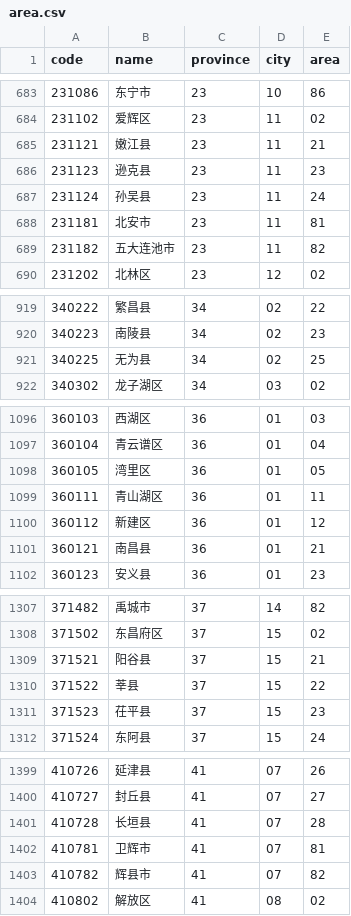
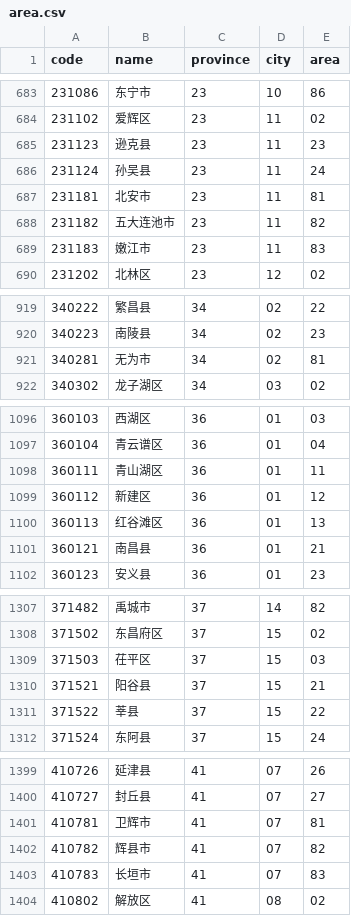
Before and after one commit to uiwjs/province-city-china, a CSV file: dist/area.csv, drawn as a sheet; only a part is shown, gaps mark what is left out; removed rows and columns are numbered as before the commit, all else as after; the diff covers the shown part only; the diff names each change by its address in the sheet, - before the commit and + after, or states it on an @@ line.

Commit message:
Upgrade 2019-03-06 data.

```diff
--- a/dist/area.csv
+++ b/dist/area.csv
-row 685: 231121 | 嫩江县 | 23 | 11 | 21
+row 689: 231183 | 嫩江市 | 23 | 11 | 83
-row 921: 340225 | 无为县 | 34 | 02 | 25
+row 921: 340281 | 无为市 | 34 | 02 | 81
-row 1098: 360105 | 湾里区 | 36 | 01 | 05
+row 1100: 360113 | 红谷滩区 | 36 | 01 | 13
+row 1309: 371503 | 茌平区 | 37 | 15 | 03
-row 1311: 371523 | 茌平县 | 37 | 15 | 23
-row 1401: 410728 | 长垣县 | 41 | 07 | 28
+row 1403: 410783 | 长垣市 | 41 | 07 | 83
```
Also changed, not shown: 7 added rows and 6 removed rows elsewhere in this file, 8 other files.
